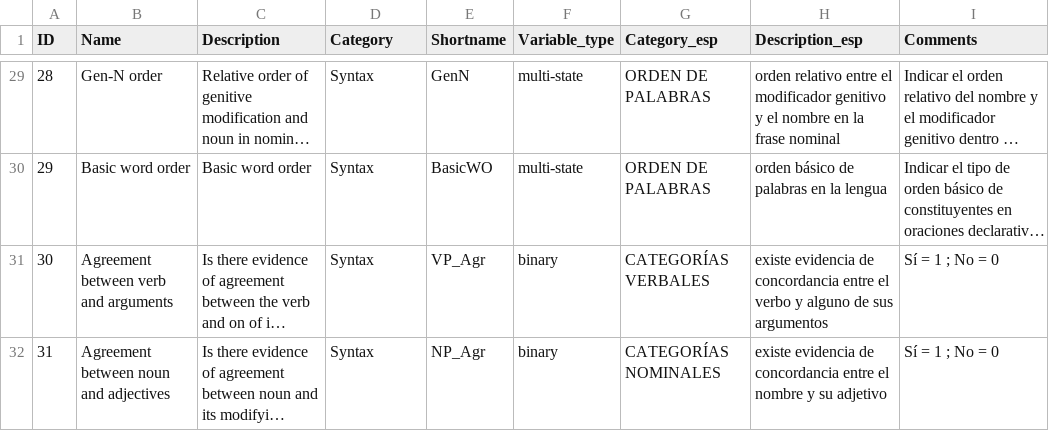
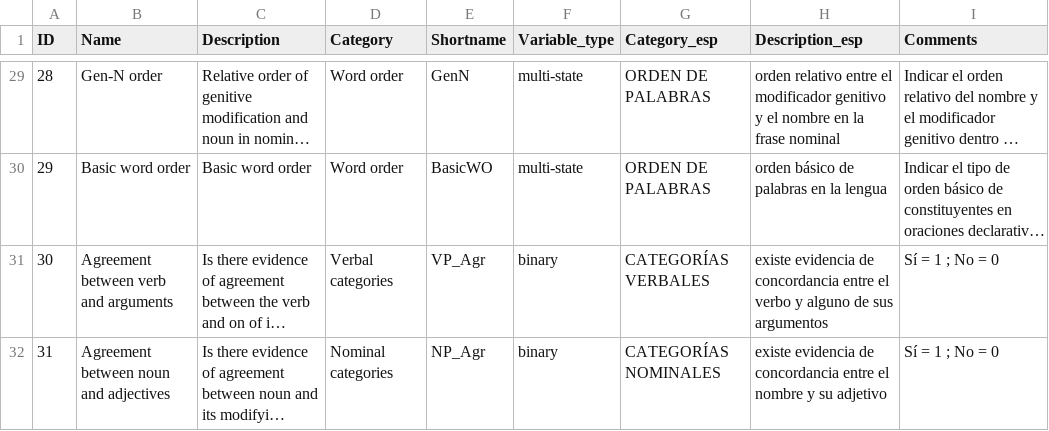
Before and after one commit to MuffinLinwist/GATA, a CSV file: cldf/parameters.csv, drawn as a sheet; only a part is shown, gaps mark what is left out; long unchanged cells end in …; the diff covers the shown part only; the diff names each change by its address in the sheet, - before the commit and + after, or states it on an @@ line.

Commit message:
adding the old categories for parameters as well as the updated plot script

```diff
--- a/cldf/parameters.csv
+++ b/cldf/parameters.csv
-D29:D30 (Category): Syntax
+D29:D30 (Category): Word order
-D31 (Category): Syntax
+D31 (Category): Verbal categories
-D32 (Category): Syntax
+D32 (Category): Nominal categories
```
Also changed, not shown: 23 edited cells elsewhere in this file, etc/parameters.csv, 4 other files.
